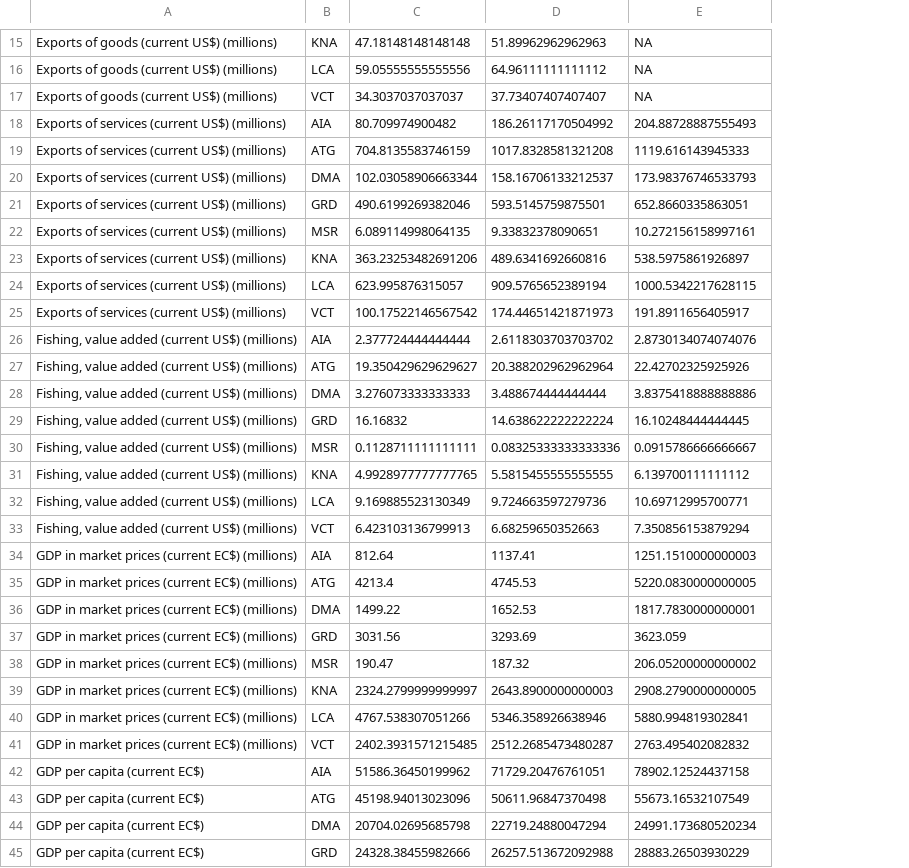
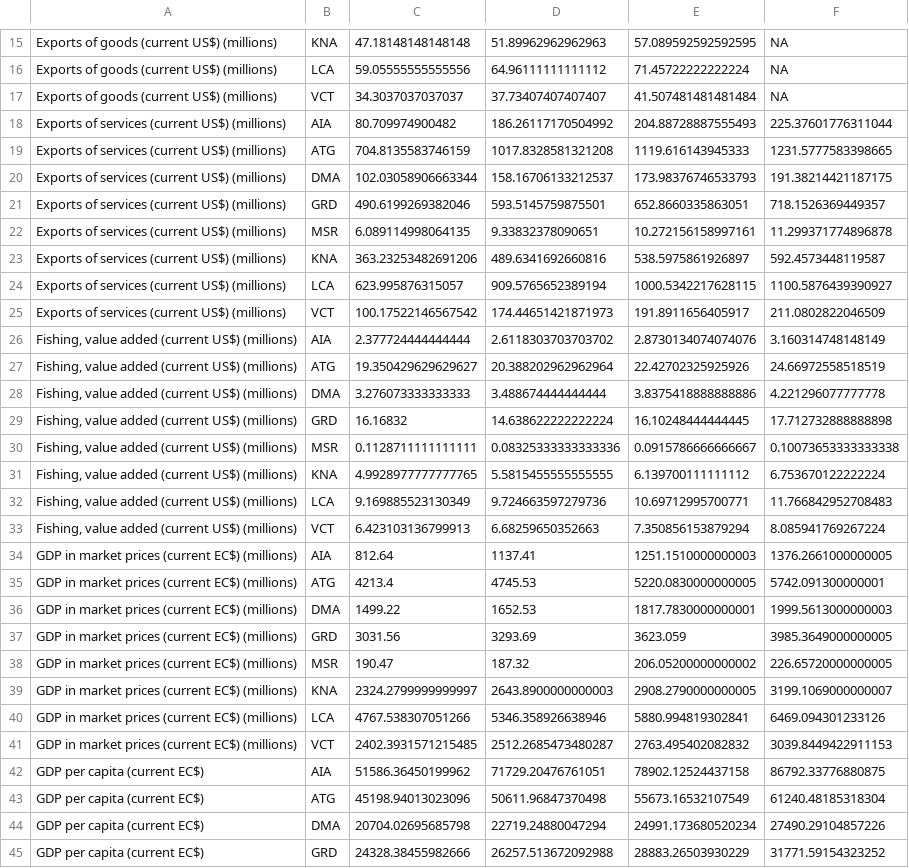
Before and after one commit to kate-chalmers/OECS-Scorecard-Scraper, a CSV file: data/updated_data2.csv, drawn as a sheet; only a part is shown, gaps mark what is left out; addresses are those after the commit; the diff covers the shown part only; the diff names each change by its address in the sheet, - before the commit and + after, or states it on an @@ line.

Commit message:
Add files via upload

```diff
--- a/data/updated_data2.csv
+++ b/data/updated_data2.csv
+column E, rows 15-45: 57.089592592592595 | 71.45722222222224 | 41.507481481481484 | 204.88728887555493 | 1119.616143945333 | 173.98376746533793 | 652.8660335863051 | 10.272156158997161 | 538.5975861926897 | 1000.5342217628115 | 191.8911656405917 | 2.8730134074074076 | 22.42702325925926 | 3.8375418888888886 | 16.10248444444445 | 0.0915786666666667 | 6.139700111111112 | 10.69712995700771 | 7.350856153879294 | 1251.1510000000003 | 5220.0830000000005 | 1817.7830000000001 | 3623.059 | 206.05200000000002 | 2908.2790000000005 | 5880.994819302841 | 2763.495402082832 | 78902.12524437158 | 55673.16532107549 | 24991.173680520234 | 28883.26503930229
-F18: 204.88728887555493
+F18: 225.37601776311044
-F19: 1119.616143945333
+F19: 1231.5777583398665
-F20: 173.98376746533793
+F20: 191.38214421187175
-F21: 652.8660335863051
+F21: 718.1526369449357
-F22: 10.272156158997161
+F22: 11.299371774896878
-F23: 538.5975861926897
+F23: 592.4573448119587
-F24: 1000.5342217628115
+F24: 1100.5876439390927
-F25: 191.8911656405917
+F25: 211.0802822046509
-F26: 2.8730134074074076
+F26: 3.160314748148149
-F27: 22.42702325925926
+F27: 24.66972558518519
-F28: 3.8375418888888886
+F28: 4.221296077777778
-F29: 16.10248444444445
+F29: 17.712732888888898
-F30: 0.0915786666666667
+F30: 0.10073653333333338
-F31: 6.139700111111112
+F31: 6.753670122222224
-F32: 10.69712995700771
+F32: 11.766842952708483
-F33: 7.350856153879294
+F33: 8.085941769267224
-F34: 1251.1510000000003
+F34: 1376.2661000000005
-F35: 5220.0830000000005
+F35: 5742.091300000001
-F36: 1817.7830000000001
+F36: 1999.5613000000003
-F37: 3623.059
+F37: 3985.3649000000005
-F38: 206.05200000000002
+F38: 226.65720000000005
-F39: 2908.2790000000005
+F39: 3199.1069000000007
-F40: 5880.994819302841
+F40: 6469.094301233126
-F41: 2763.495402082832
+F41: 3039.8449422911153
-F42: 78902.12524437158
+F42: 86792.33776880875
-F43: 55673.16532107549
+F43: 61240.48185318304
-F44: 24991.173680520234
+F44: 27490.29104857226
-F45: 28883.26503930229
+F45: 31771.59154323252
```
Also changed, not shown: 14 edited cells elsewhere in this file.
